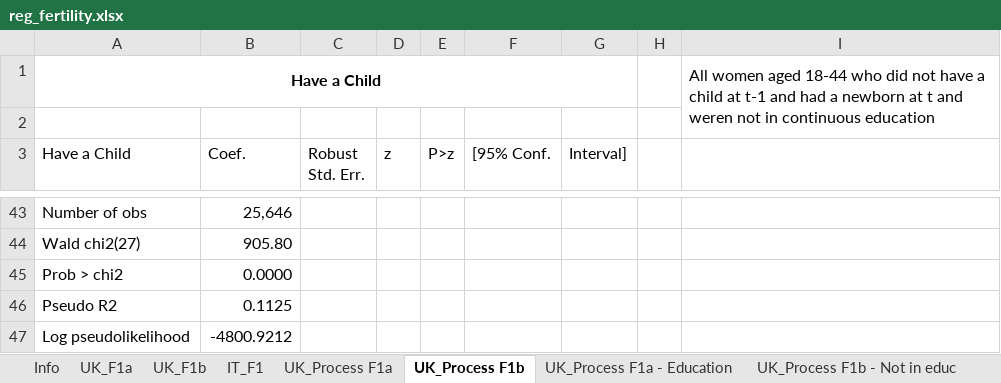
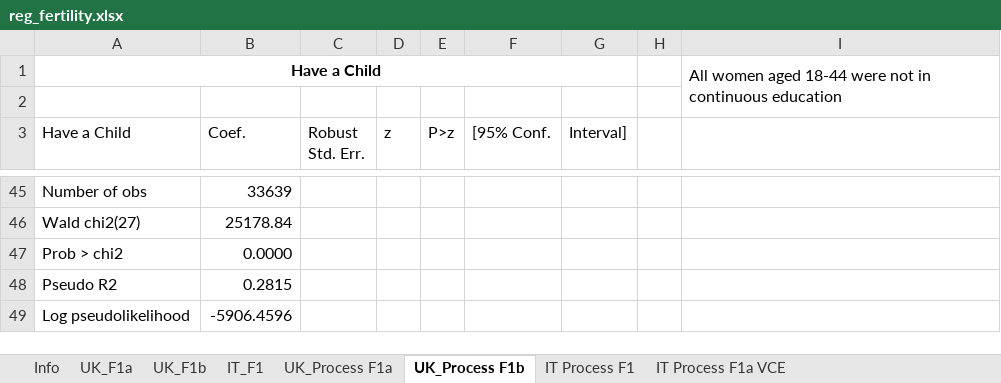
Before and after one commit to centreformicrosimulation/SimPaths, an Excel workbook: input/reg_fertility.xlsx, sheet UK_Process F1b, drawn as a sheet; only a part is shown, gaps mark what is left out; values as stored, in another font and other column widths than the file's, no borders; addresses are those after the commit; the diff covers the shown part only; the diff names each change by its address in the sheet, - before the commit and + after, or states it on an @@ line.

```diff
--- a/input/reg_fertility.xlsx (sheet UK_Process F1b)
+++ b/input/reg_fertility.xlsx (sheet UK_Process F1b)
-sheet tab: UK_Process F1a - Education
-sheet tab: UK_Process F1b - Not in educ
-I1: …aged 18-44 who did not have a child at t-1 and had a newborn at t and weren not in…
+I1: …aged 18-44 were not in…
-B45 (Coef.): 25,646
+B45 (Coef.): 33639
-B46 (Coef.): 905.80
+B46 (Coef.): 25178.84
-B48 (Coef.): 0.1125
+B48 (Coef.): 0.2815
-B49 (Coef.): -4800.9212
+B49 (Coef.): -5906.4596
```
Also changed, not shown: 35 added rows, 33 removed rows and 5 moved rows elsewhere in this sheet, sheet UK_F1b, sheet UK_F1a, sheet UK_Process F1a, input/reg_unemployment.xlsx, 19 other files.
